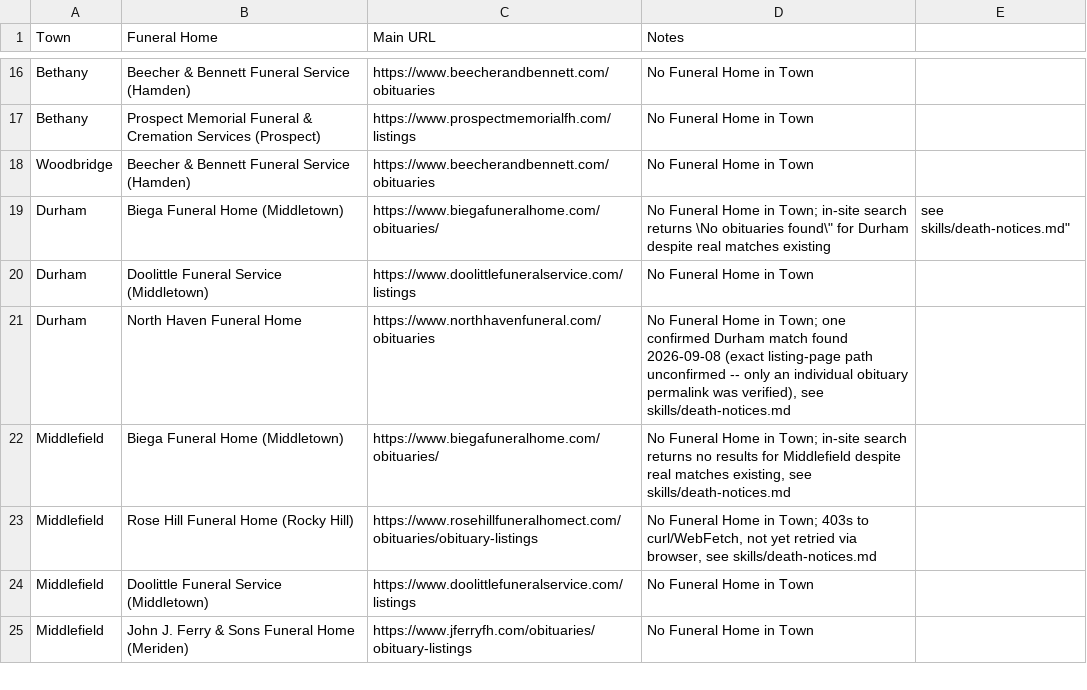
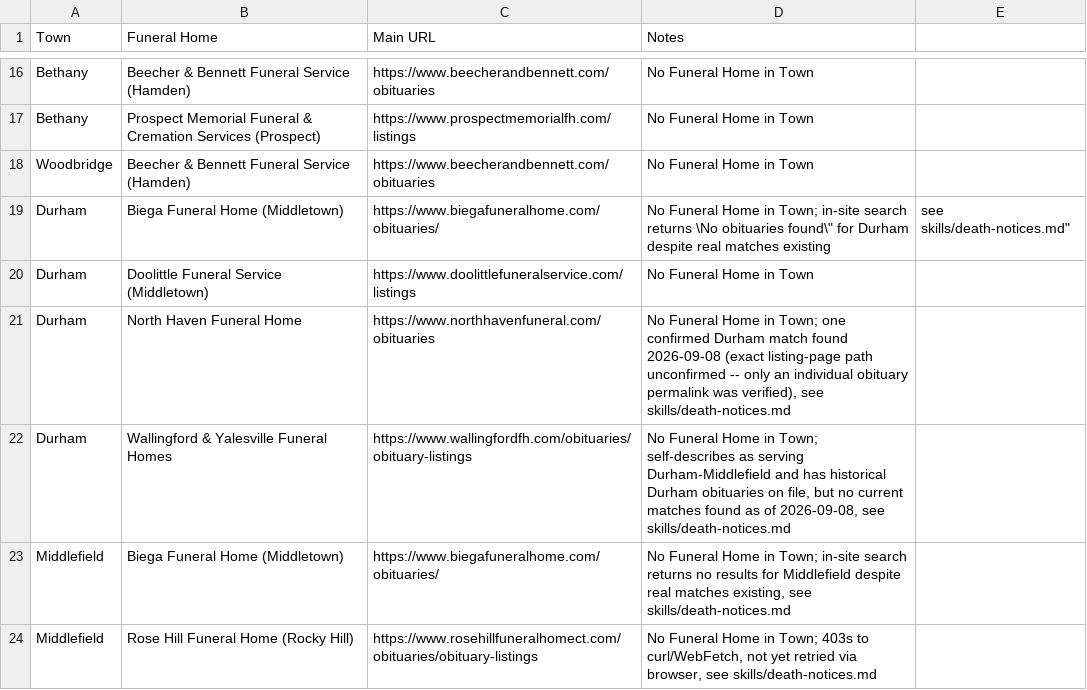
Before and after one commit to ElectricRoseStudio/AI-Journo-mooc-starter-kit, a CSV file: FuneralHomes.csv, drawn as a sheet; only a part is shown, gaps mark what is left out; the shorter side is filled out with more unchanged rows; the diff names each change by its address in the sheet, - before the commit and + after, or states it on an @@ line.

```diff
--- a/FuneralHomes.csv
+++ b/FuneralHomes.csv
+row 22: Durham | Wallingford & Yalesville Funeral Homes | https://www.wallingfordfh.com/obituaries/obituary-listings | No Funeral Home in Town; self-describes as serving Durham-Middlefield and has historical Durham obituaries on file, but no current matches found as of 2026-09-08, see skills/death-notices.md
```
Also changed, not shown: 1 other file.
